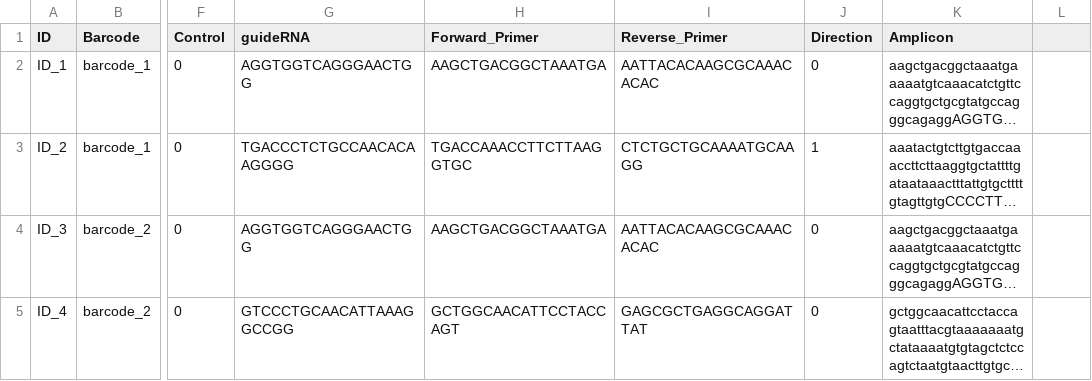
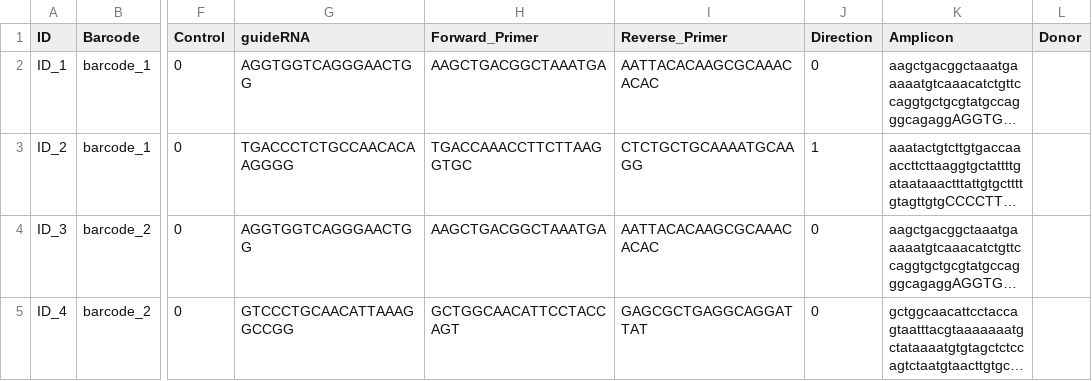
Before and after one commit to valenlab/amplican, a CSV file: inst/extdata/config.csv, drawn as a sheet; only a part is shown, gaps mark what is left out; long unchanged cells end in …; the diff names each change by its address in the sheet, - before the commit and + after, or states it on an @@ line.

```diff
--- a/inst/extdata/config.csv
+++ b/inst/extdata/config.csv
-L1: (empty)
+L1: Donor
```
Also changed, not shown: inst/extdata/results/alignments/events_filtered_shifted.csv, inst/extdata/results/alignments/events_filtered_shifted_normalized.csv, 27 other files.
